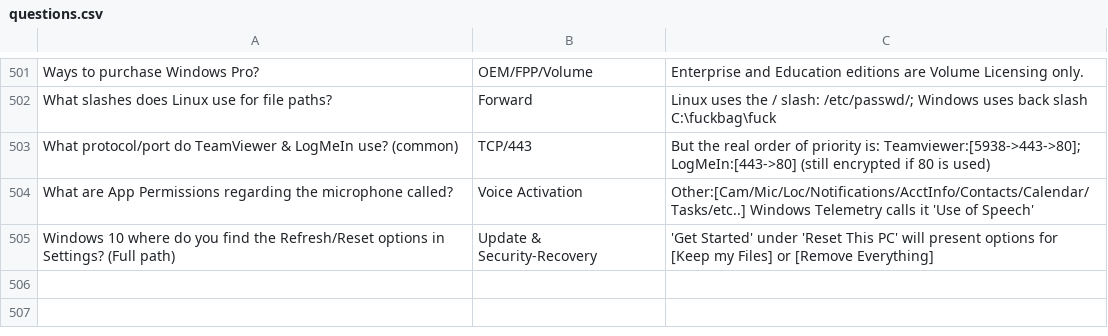
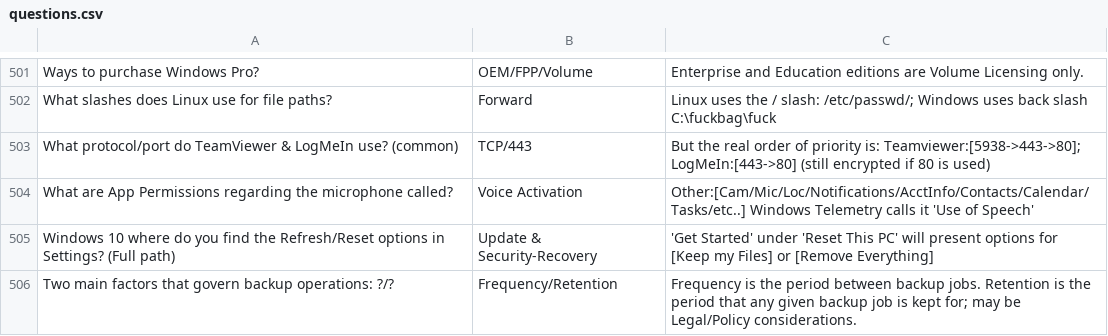
Before and after one commit to basinx/MemoryGame, a CSV file: questions.csv, drawn as a sheet; only a part is shown, gaps mark what is left out; the diff names each change by its address in the sheet, - before the commit and + after, or states it on an @@ line.

Commit message:
go

```diff
--- a/questions.csv
+++ b/questions.csv
+row 506: Two main factors that govern backup operations: ?/? | Frequency/Retention | Frequency is the period between backup jobs. Retention is the period that any given backup job is kept for; may be Legal/Policy considerations.
```
